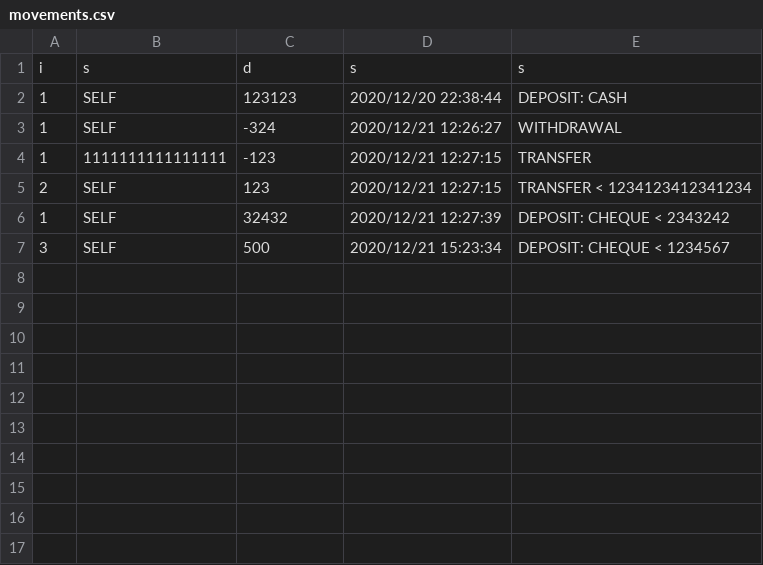
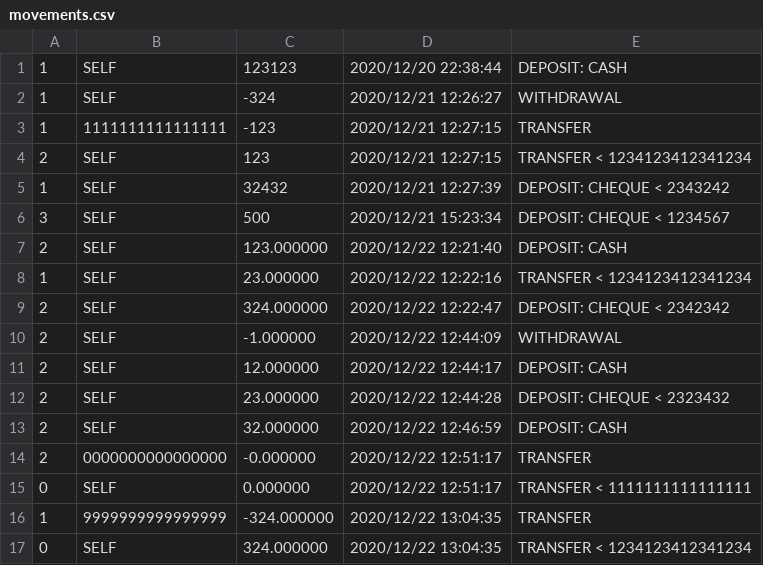
Before and after one commit to beavillata/Bancomat, a CSV file: persistent/movements.csv, drawn as a sheet.

```diff
--- a/persistent/movements.csv
+++ b/persistent/movements.csv
@@ -1,2 +1 @@
-i,s,d,s,s
 1,SELF,123123,2020/12/20 22:38:44,DEPOSIT: CASH
@@ -7 +6,12 @@ i,s,d,s,s
 3,SELF,500,2020/12/21 15:23:34,DEPOSIT: CHEQUE < 1234567
+2,SELF,123.000000,2020/12/22 12:21:40,DEPOSIT: CASH
+1,SELF,23.000000,2020/12/22 12:22:16,TRANSFER < 1234123412341234
+2,SELF,324.000000,2020/12/22 12:22:47,DEPOSIT: CHEQUE < 2342342
+2,SELF,-1.000000,2020/12/22 12:44:09,WITHDRAWAL
+2,SELF,12.000000,2020/12/22 12:44:17,DEPOSIT: CASH
+2,SELF,23.000000,2020/12/22 12:44:28,DEPOSIT: CHEQUE < 2323432
+2,SELF,32.000000,2020/12/22 12:46:59,DEPOSIT: CASH
+2,0000000000000000,-0.000000,2020/12/22 12:51:17,TRANSFER
+0,SELF,0.000000,2020/12/22 12:51:17,TRANSFER < 1111111111111111
+1,9999999999999999,-324.000000,2020/12/22 13:04:35,TRANSFER
+0,SELF,324.000000,2020/12/22 13:04:35,TRANSFER < 1234123412341234
```
Also changed, not shown: 16 other files.
